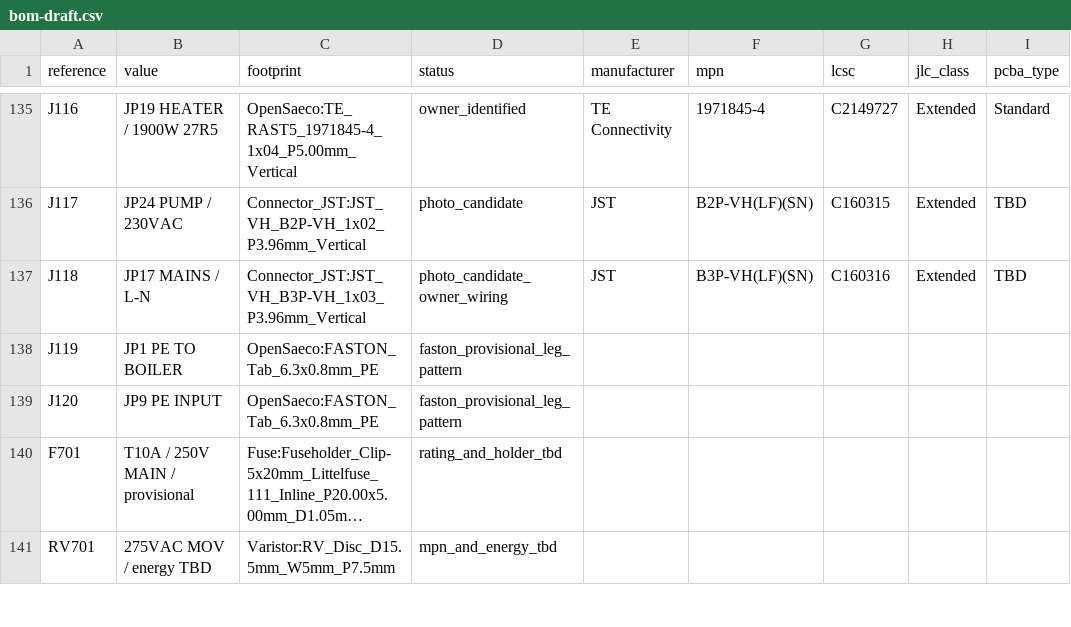
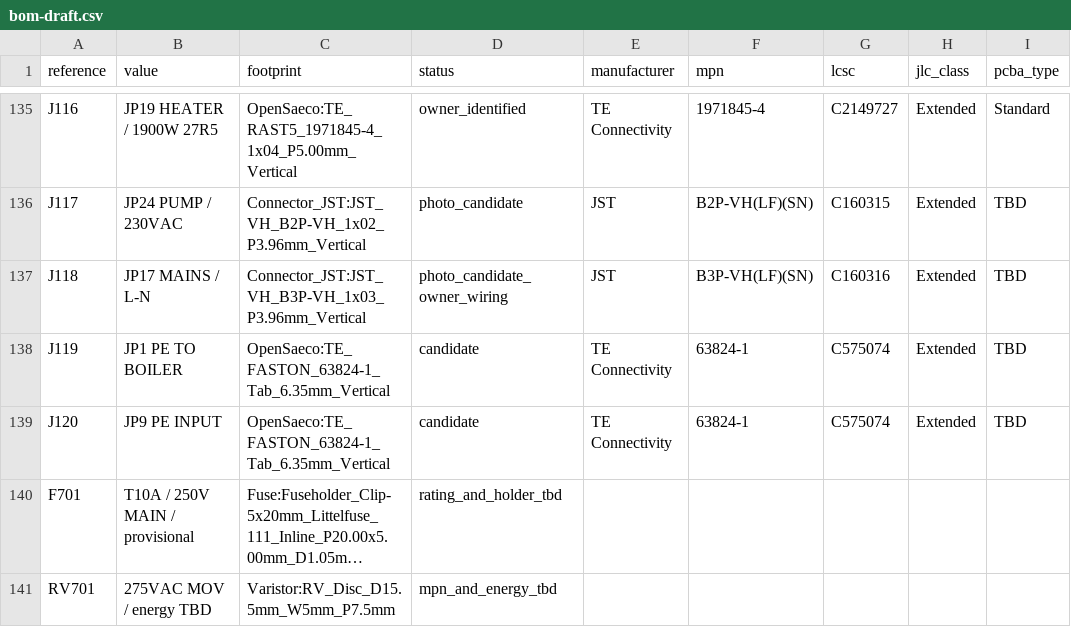
Before and after one commit to itorralbo/open-saeco-controller, a CSV file: hardware/controller/bom-draft.csv, drawn as a sheet; only a part is shown, gaps mark what is left out; long unchanged cells end in …; the diff names each change by its address in the sheet, - before the commit and + after, or states it on an @@ line.

```diff
--- a/hardware/controller/bom-draft.csv
+++ b/hardware/controller/bom-draft.csv
-C138:C139 (footprint): OpenSaeco:FASTON_Tab_6.3x0.8mm_PE
+C138:C139 (footprint): OpenSaeco:TE_FASTON_63824-1_Tab_6.35mm_Vertical
-D138:D139 (status): faston_provisional_leg_pattern
+D138:D139 (status): candidate
-E138:E139 (manufacturer): (empty)
+E138:E139 (manufacturer): TE Connectivity
-F138:F139 (mpn): (empty)
+F138:F139 (mpn): 63824-1
-G138:G139 (lcsc): (empty)
+G138:G139 (lcsc): C575074
-H138:H139 (jlc_class): (empty)
+H138:H139 (jlc_class): Extended
-I138:I139 (pcba_type): (empty)
+I138:I139 (pcba_type): TBD
```
Also changed, not shown: 39 other files.
